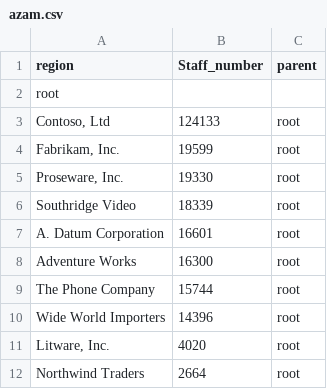
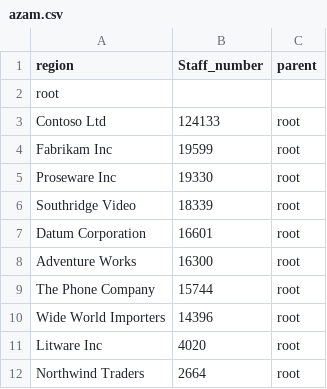
Before and after one commit to priysales/sales, a CSV file: azam.csv, drawn as a sheet.

Commit message:
Update azam.csv

```diff
--- a/azam.csv
+++ b/azam.csv
@@ -2,7 +2,7 @@
  root,,
-"Contoso, Ltd",124133,root
-"Fabrikam, Inc.",19599,root
-"Proseware, Inc.",19330,root
+Contoso Ltd,124133,root
+Fabrikam Inc,19599,root
+Proseware Inc,19330,root
 Southridge Video,18339,root
-A. Datum Corporation,16601,root
+Datum Corporation,16601,root
 Adventure Works,16300,root
@@ -10,3 +10,3 @@ The Phone Company,15744,root
 Wide World Importers,14396,root
-"Litware, Inc.",4020,root
+Litware Inc,4020,root
 Northwind Traders,2664,root
```
